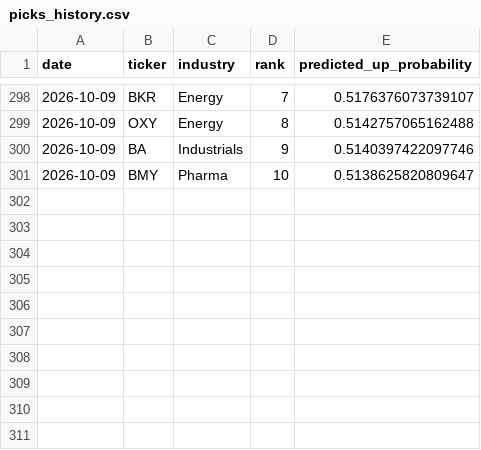
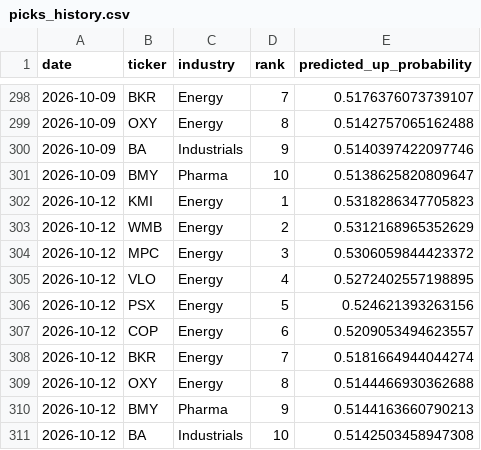
Before and after one commit to pjain646/stock-market-agent, a CSV file: candidates/picks_history.csv, drawn as a sheet; only a part is shown, gaps mark what is left out.

```diff
--- a/candidates/picks_history.csv
+++ b/candidates/picks_history.csv
@@ -301 +301,11 @@ date,ticker,industry,rank,predicted_up_probability
 2026-10-09,BMY,Pharma,10,0.5138625820809647
+2026-10-12,KMI,Energy,1,0.5318286347705823
+2026-10-12,WMB,Energy,2,0.5312168965352629
+2026-10-12,MPC,Energy,3,0.5306059844423372
+2026-10-12,VLO,Energy,4,0.5272402557198895
+2026-10-12,PSX,Energy,5,0.524621393263156
+2026-10-12,COP,Energy,6,0.5209053494623557
+2026-10-12,BKR,Energy,7,0.5181664944044274
+2026-10-12,OXY,Energy,8,0.5144466930362688
+2026-10-12,BMY,Pharma,9,0.5144163660790213
+2026-10-12,BA,Industrials,10,0.5142503458947308
```
Also changed, not shown: candidates/candidates.csv, 2 other files.
